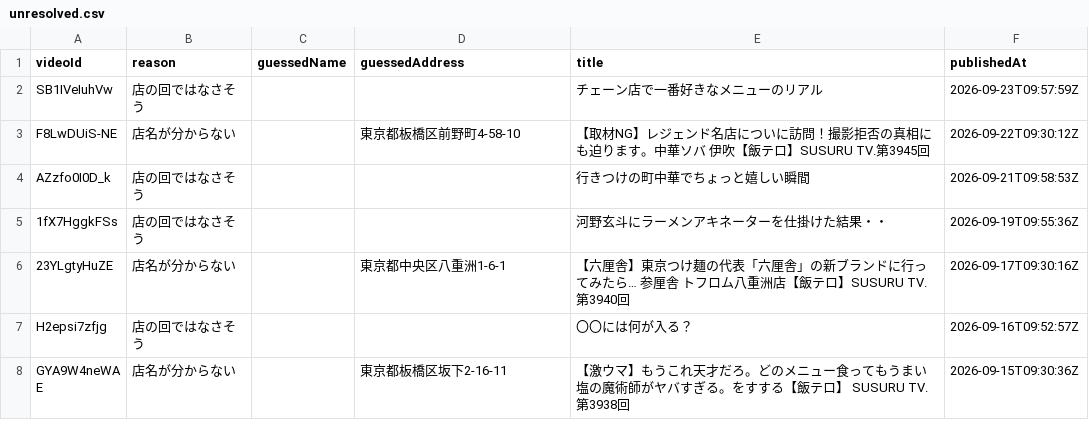
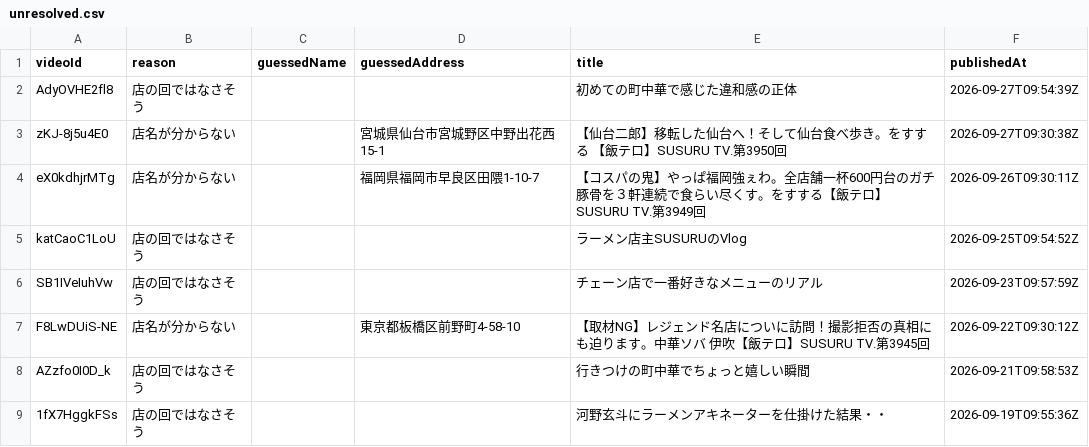
Before and after one commit to TaigaYanai-git/SusuruMap, a CSV file: data/unresolved.csv, drawn as a sheet; only a part is shown; the shorter side is filled out with more unchanged rows.

```diff
--- a/data/unresolved.csv
+++ b/data/unresolved.csv
@@ -1,2 +1,6 @@
 videoId,reason,guessedName,guessedAddress,title,publishedAt
+AdyOVHE2fl8,店の回ではなさそう,,,初めての町中華で感じた違和感の正体,2026-09-27T09:54:39Z
+zKJ-8j5u4E0,店名が分からない,,宮城県仙台市宮城野区中野出花西15-1,【仙台二郎】移転した仙台へ！そして仙台食べ歩き。をすする 【飯テロ】SUSURU TV.第3950回,2026-09-27T09:30:38Z
+eX0kdhjrMTg,店名が分からない,,福岡県福岡市早良区田隈1-10-7,【コスパの鬼】やっぱ福岡強ぇわ。全店舗一杯600円台のガチ豚骨を３軒連続で食らい尽くす。をすする【飯テロ】SUSURU TV.第3949回,2026-09-26T09:30:11Z
+katCaoC1LoU,店の回ではなさそう,,,ラーメン店主SUSURUのVlog,2026-09-25T09:54:52Z
 SB1IVeIuhVw,店の回ではなさそう,,,チェーン店で一番好きなメニューのリアル,2026-09-23T09:57:59Z
```
Also changed, not shown: 2 other files.
